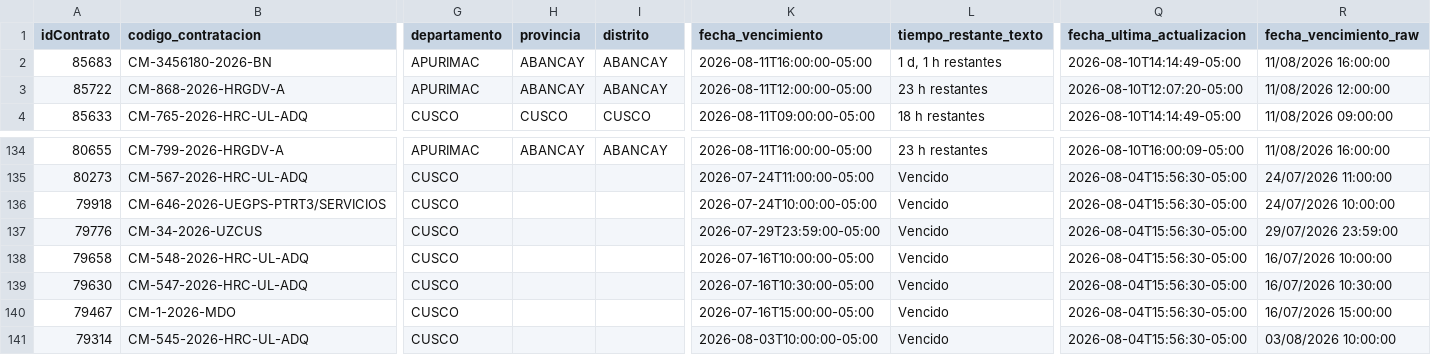
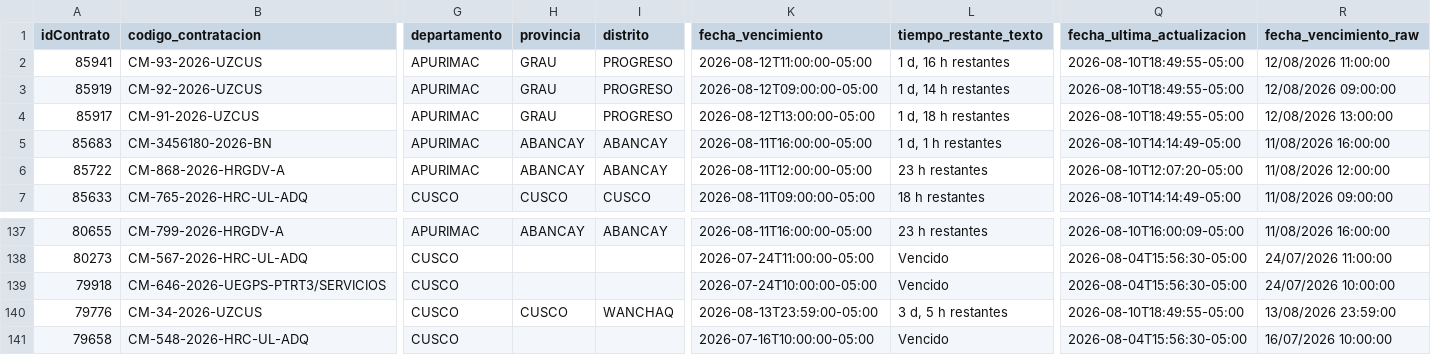
Before and after one commit to Natgato/monitor-seace-cusco, a CSV file: data/contrataciones.csv, drawn as a sheet; only a part is shown, gaps mark what is left out; the shorter side is filled out with more unchanged rows; addresses are those after the commit; rows hold the shown columns only; the diff names each change by its address in the sheet, - before the commit and + after, or states it on an @@ line.

```diff
--- a/data/contrataciones.csv
+++ b/data/contrataciones.csv
+row 2: 85941 | CM-93-2026-UZCUS | APURIMAC | GRAU | PROGRESO | 2026-08-12T11:00:00-05:00 | 1 d, 16 h restantes | 2026-08-10T18:49:55-05:00 | 12/08/2026 11:00:00
+row 3: 85919 | CM-92-2026-UZCUS | APURIMAC | GRAU | PROGRESO | 2026-08-12T09:00:00-05:00 | 1 d, 14 h restantes | 2026-08-10T18:49:55-05:00 | 12/08/2026 09:00:00
+row 4: 85917 | CM-91-2026-UZCUS | APURIMAC | GRAU | PROGRESO | 2026-08-12T13:00:00-05:00 | 1 d, 18 h restantes | 2026-08-10T18:49:55-05:00 | 12/08/2026 13:00:00
-H140 (provincia): (empty)
+H140 (provincia): CUSCO
-I140 (distrito): (empty)
+I140 (distrito): WANCHAQ
-K140 (fecha_vencimiento): 2026-07-29T23:59:00-05:00
+K140 (fecha_vencimiento): 2026-08-13T23:59:00-05:00
-L140 (tiempo_restante_texto): Vencido
+L140 (tiempo_restante_texto): 3 d, 5 h restantes
-Q140 (fecha_ultima_actualizacion): 2026-08-04T15:56:30-05:00
+Q140 (fecha_ultima_actualizacion): 2026-08-10T18:49:55-05:00
-R140 (fecha_vencimiento_raw): 29/07/2026 23:59:00
+R140 (fecha_vencimiento_raw): 13/08/2026 23:59:00
```
Also changed, not shown: data/items.csv, 1 other file.
